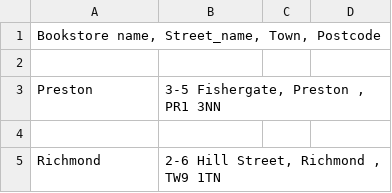
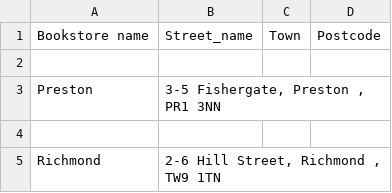
Before and after one commit to tobiolabode/Bookstore_income_project, a CSV file: dataset.csv, drawn as a sheet; only a part is shown.

```diff
--- a/dataset.csv
+++ b/dataset.csv
@@ -1,2 +1,2 @@
-"Bookstore name,  Street_name, Town, Postcode"
+Bookstore name, Street_name,Town,Postcode
 
```
Also changed, not shown: 2 other files.
